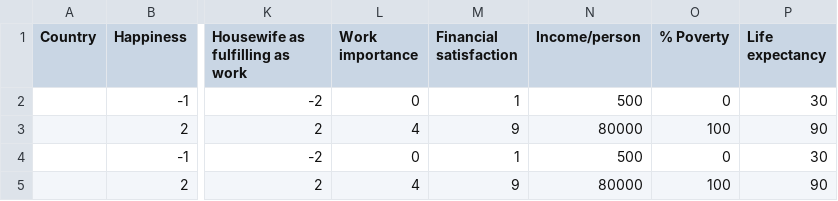
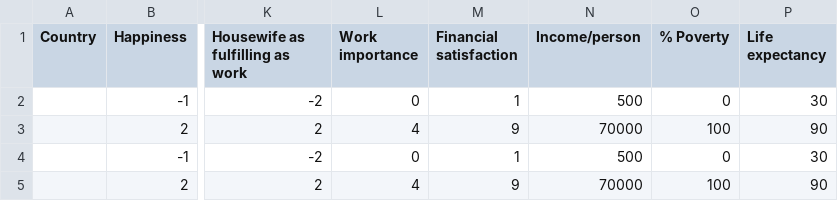
Before and after one commit to lemaiky/dh2321, a CSV file: Assignment2/datas/scaleFile.csv, drawn as a sheet; only a part is shown, gaps mark what is left out; the diff names each change by its address in the sheet, - before the commit and + after, or states it on an @@ line.

```diff
--- a/Assignment2/datas/scaleFile.csv
+++ b/Assignment2/datas/scaleFile.csv
-N3 (Income/person): 80000
+N3 (Income/person): 70000
-N5 (Income/person): 80000
+N5 (Income/person): 70000
```
Also changed, not shown: 1 other file.
